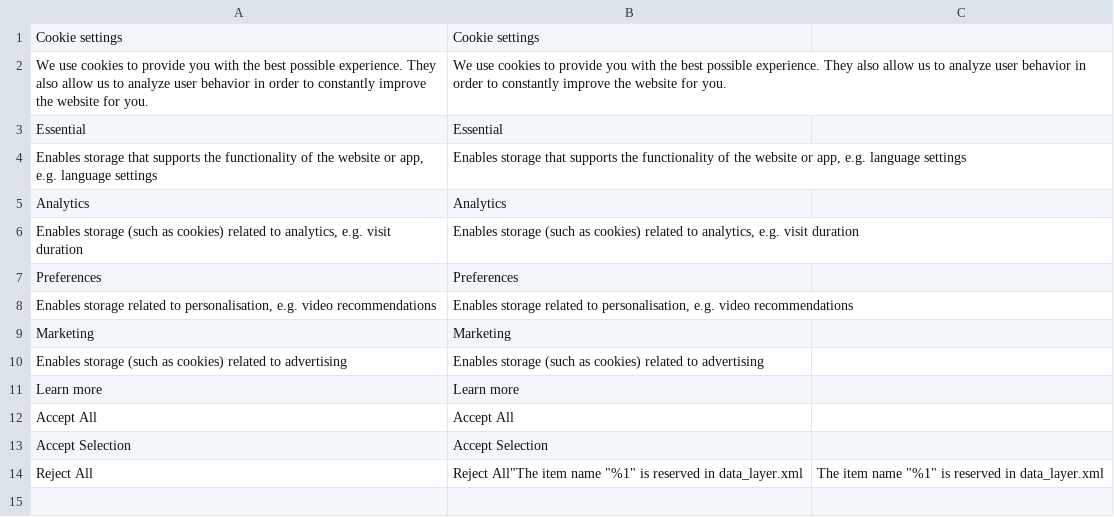
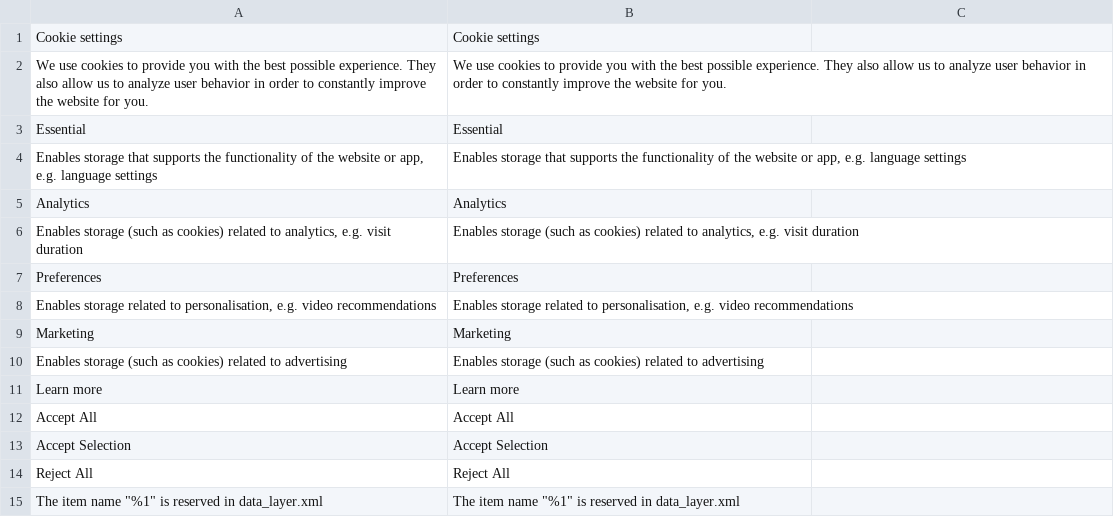
Before and after one commit to yireo/Yireo_GoogleTagManager2, a CSV file: i18n/en_US.csv, drawn as a sheet.

Commit message:
fix(i18n): restore line break before reserved item name translation

```diff
--- a/i18n/en_US.csv
+++ b/i18n/en_US.csv
@@ -13,2 +13,3 @@
 "Accept Selection","Accept Selection"
-"Reject All","Reject All""The item name ""%1"" is reserved in data_layer.xml","The item name ""%1"" is reserved in data_layer.xml"
+"Reject All","Reject All"
+"The item name ""%1"" is reserved in data_layer.xml","The item name ""%1"" is reserved in data_layer.xml"
```
